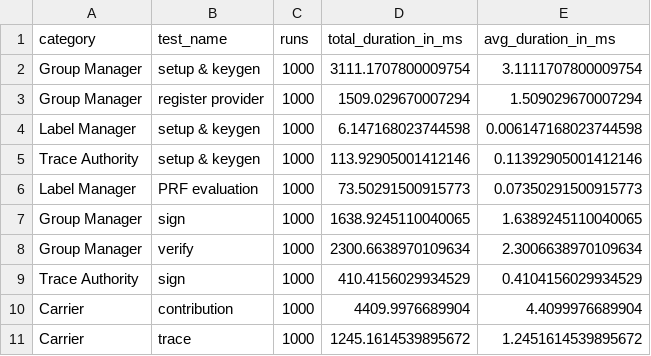
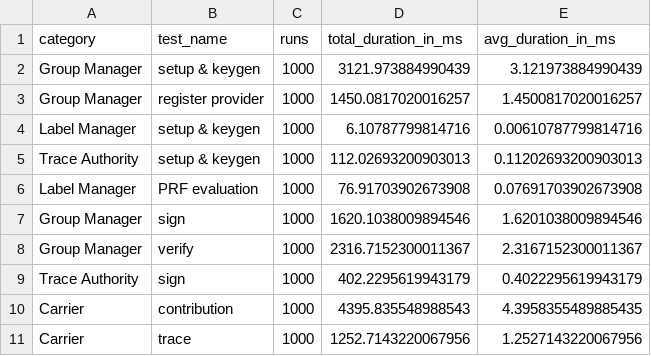
Before and after one commit to wspr-ncsu/jaeger, a CSV file: results/bench.csv, drawn as a sheet.

Commit message:
Updated results

```diff
--- a/results/bench.csv
+++ b/results/bench.csv
@@ -1,11 +1,11 @@
 category,test_name,runs,total_duration_in_ms,avg_duration_in_ms
-Group Manager,setup & keygen,1000,3111.1707800009754,3.1111707800009754
-Group Manager,register provider,1000,1509.029670007294,1.509029670007294
-Label Manager,setup & keygen,1000,6.147168023744598,0.006147168023744598
-Trace Authority,setup & keygen,1000,113.92905001412146,0.11392905001412146
-Label Manager,PRF evaluation,1000,73.50291500915773,0.07350291500915773
-Group Manager,sign,1000,1638.9245110040065,1.6389245110040065
-Group Manager,verify,1000,2300.6638970109634,2.3006638970109634
-Trace Authority,sign,1000,410.4156029934529,0.4104156029934529
-Carrier,contribution,1000,4409.9976689904,4.4099976689904
-Carrier,trace,1000,1245.1614539895672,1.2451614539895672
+Group Manager,setup & keygen,1000,3121.973884990439,3.121973884990439
+Group Manager,register provider,1000,1450.0817020016257,1.4500817020016257
+Label Manager,setup & keygen,1000,6.10787799814716,0.00610787799814716
+Trace Authority,setup & keygen,1000,112.02693200903013,0.11202693200903013
+Label Manager,PRF evaluation,1000,76.91703902673908,0.07691703902673908
+Group Manager,sign,1000,1620.1038009894546,1.6201038009894546
+Group Manager,verify,1000,2316.7152300011367,2.3167152300011367
+Trace Authority,sign,1000,402.2295619943179,0.4022295619943179
+Carrier,contribution,1000,4395.835548988543,4.3958355489885435
+Carrier,trace,1000,1252.7143220067956,1.2527143220067956
```
Also changed, not shown: 2 other files.
